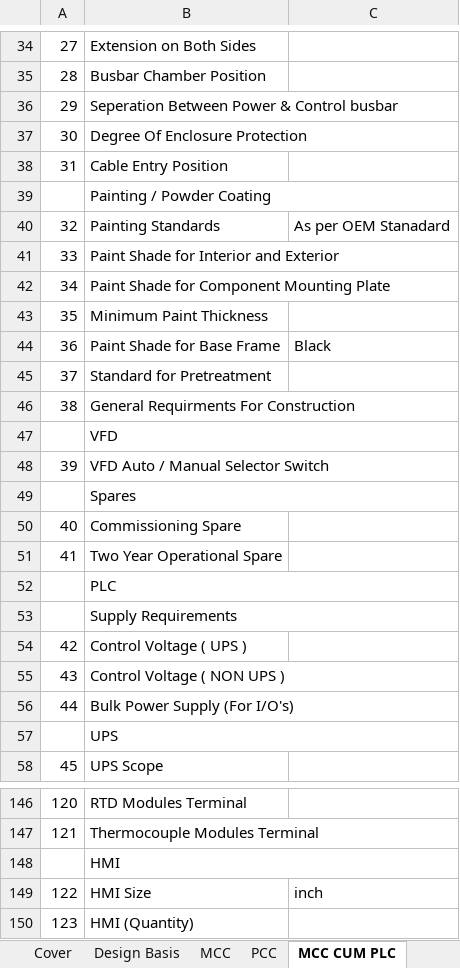
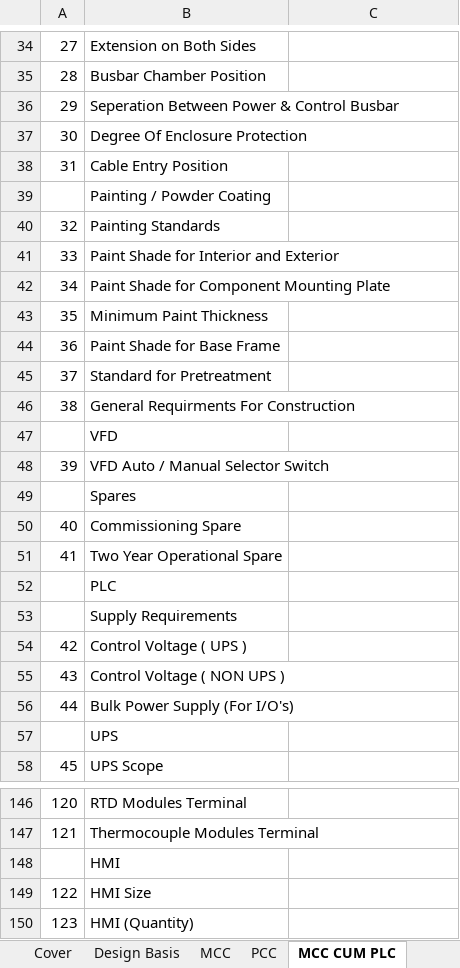
Before and after one commit to inventive-business-solutions/thermax-backend, an Excel workbook: thermax_backend/templates/design_basis_template.xlsx, sheet MCC CUM PLC, drawn as a sheet; only a part is shown, gaps mark what is left out; values as stored, in another font and other column widths than the file's, no cell formats; the diff covers the shown part only; the diff names each change by its address in the sheet, - before the commit and + after, or states it on an @@ line.

```diff
--- a/thermax_backend/templates/design_basis_template.xlsx (sheet MCC CUM PLC)
+++ b/thermax_backend/templates/design_basis_template.xlsx (sheet MCC CUM PLC)
-B36: Seperation Between Power & Control busbar
+B36: Seperation Between Power & Control Busbar
-B39:C39 merged
-C40: As per OEM Stanadard
+C40: (empty)
-C44: Black
+C44: (empty)
-B47:C47 merged
-B49:C49 merged
-B52:C52 merged
-B53:C53 merged
-B57:C57 merged
-B148:C148 merged
-C149: inch
+C149: (empty)
```
Also changed, not shown: 14 edited cells and merged cells elsewhere in this sheet, sheet Design Basis, sheet MCC, sheet PCC, sheet Cover, cell formats, 1 other file.
